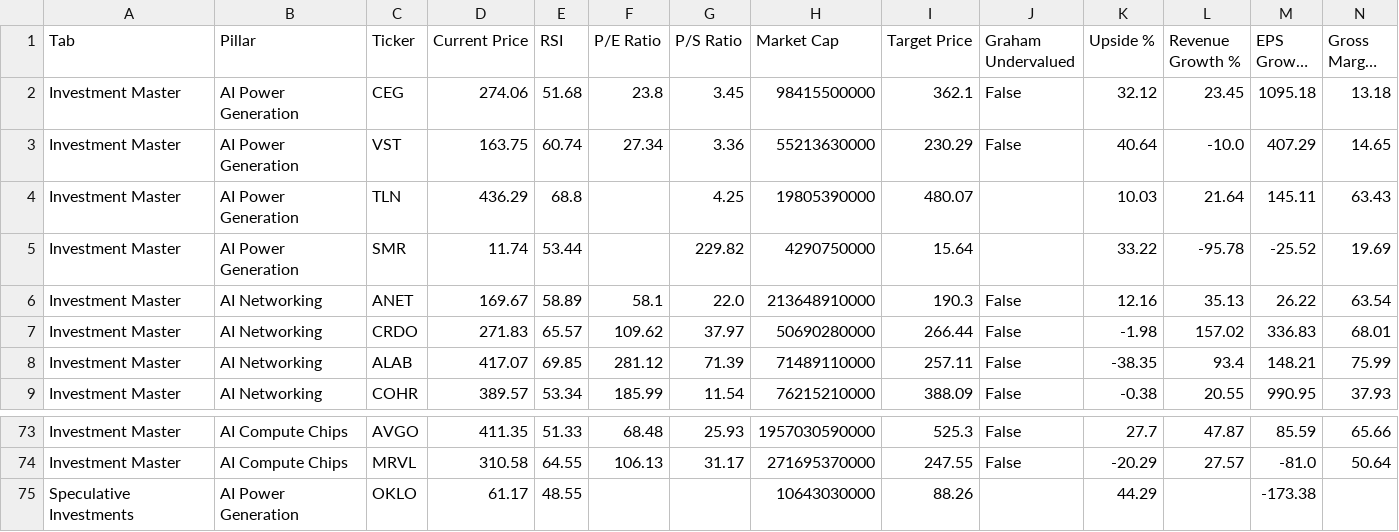
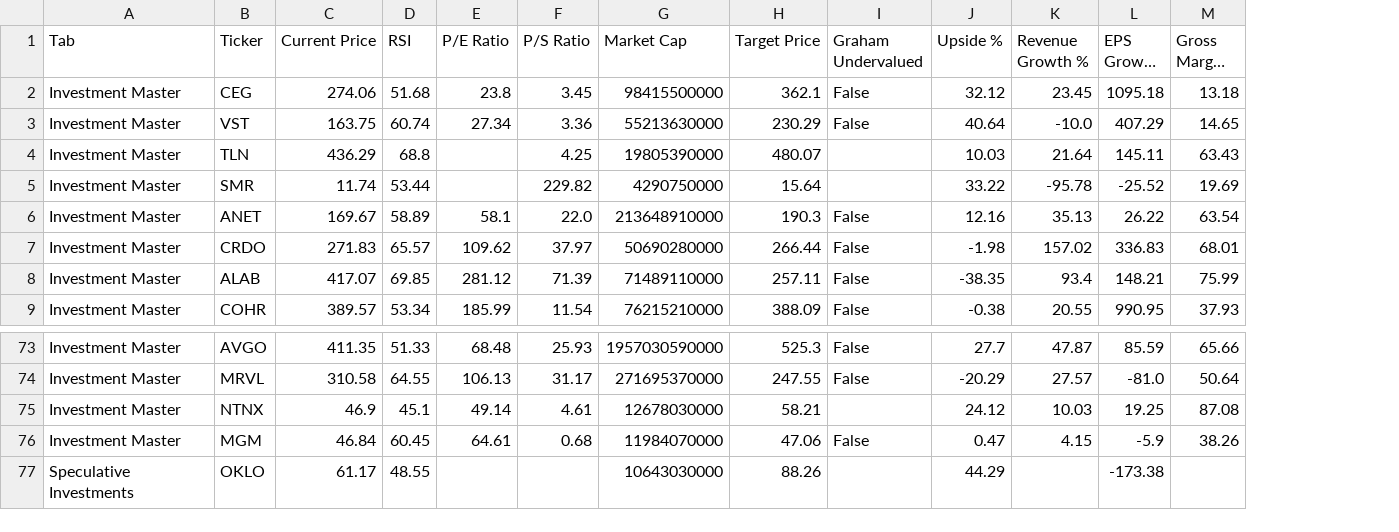
Before and after one commit to aspeez/InvestmentEngine, a CSV file: investment-engine/stock-data/consolidated_06192026.csv, drawn as a sheet; only a part is shown, gaps mark what is left out; long unchanged cells end in …; removed rows and columns are numbered as before the commit, all else as after; rows hold the shown columns only; the diff names each change by its address in the sheet, - before the commit and + after, or states it on an @@ line.

```diff
--- a/investment-engine/stock-data/consolidated_06192026.csv
+++ b/investment-engine/stock-data/consolidated_06192026.csv
-column B (Pillar), rows 2-9: AI Power Generation | AI Power Generation | AI Power Generation | AI Power Generation | AI Networking | AI Networking | AI Networking | AI Networking; rows 73-75: AI Compute Chips | AI Compute Chips | AI Power Generation
+row 75: Investment Master | NTNX | 46.9 | 45.1 | 49.14 | 4.61 | 12678030000 | 58.21 |  | 24.12 | 10.03 | 19.25 | 87.08
+row 76: Investment Master | MGM | 46.84 | 60.45 | 64.61 | 0.68 | 11984070000 | 47.06 | False | 0.47 | 4.15 | -5.9 | 38.26
```
Also changed, not shown: 1 other file.
